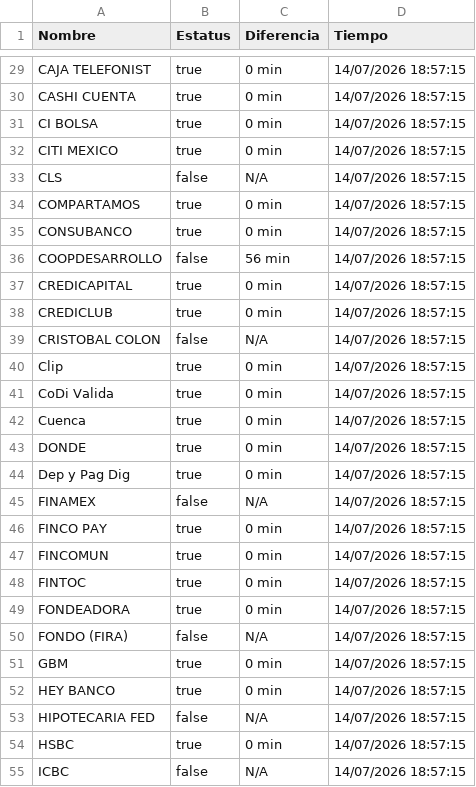
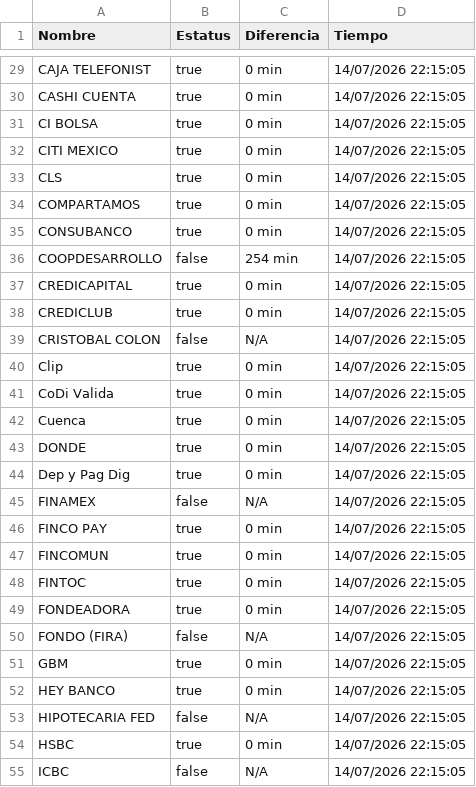
Before and after one commit to mali1412/monspei-scrapper, a CSV file: salidas/all.csv, drawn as a sheet; only a part is shown, gaps mark what is left out; the diff covers the shown part only.

```diff
--- a/salidas/all.csv
+++ b/salidas/all.csv
@@ -29,27 +29,27 @@ Nombre,Estatus,Diferencia,Tiempo
-"CAJA TELEFONIST",true,0 min,14/07/2026 18:57:15
-"CASHI CUENTA",true,0 min,14/07/2026 18:57:15
-"CI BOLSA",true,0 min,14/07/2026 18:57:15
-"CITI MEXICO",true,0 min,14/07/2026 18:57:15
-"CLS",false,N/A,14/07/2026 18:57:15
-"COMPARTAMOS",true,0 min,14/07/2026 18:57:15
-"CONSUBANCO",true,0 min,14/07/2026 18:57:15
-"COOPDESARROLLO",false,56 min,14/07/2026 18:57:15
-"CREDICAPITAL",true,0 min,14/07/2026 18:57:15
-"CREDICLUB",true,0 min,14/07/2026 18:57:15
-"CRISTOBAL COLON",false,N/A,14/07/2026 18:57:15
-"Clip",true,0 min,14/07/2026 18:57:15
-"CoDi Valida",true,0 min,14/07/2026 18:57:15
-"Cuenca",true,0 min,14/07/2026 18:57:15
-"DONDE",true,0 min,14/07/2026 18:57:15
-"Dep y Pag Dig",true,0 min,14/07/2026 18:57:15
-"FINAMEX",false,N/A,14/07/2026 18:57:15
-"FINCO PAY",true,0 min,14/07/2026 18:57:15
-"FINCOMUN",true,0 min,14/07/2026 18:57:15
-"FINTOC",true,0 min,14/07/2026 18:57:15
-"FONDEADORA",true,0 min,14/07/2026 18:57:15
-"FONDO (FIRA)",false,N/A,14/07/2026 18:57:15
-"GBM",true,0 min,14/07/2026 18:57:15
-"HEY BANCO",true,0 min,14/07/2026 18:57:15
-"HIPOTECARIA FED",false,N/A,14/07/2026 18:57:15
-"HSBC",true,0 min,14/07/2026 18:57:15
-"ICBC",false,N/A,14/07/2026 18:57:15
+"CAJA TELEFONIST",true,0 min,14/07/2026 22:15:05
+"CASHI CUENTA",true,0 min,14/07/2026 22:15:05
+"CI BOLSA",true,0 min,14/07/2026 22:15:05
+"CITI MEXICO",true,0 min,14/07/2026 22:15:05
+"CLS",true,0 min,14/07/2026 22:15:05
+"COMPARTAMOS",true,0 min,14/07/2026 22:15:05
+"CONSUBANCO",true,0 min,14/07/2026 22:15:05
+"COOPDESARROLLO",false,254 min,14/07/2026 22:15:05
+"CREDICAPITAL",true,0 min,14/07/2026 22:15:05
+"CREDICLUB",true,0 min,14/07/2026 22:15:05
+"CRISTOBAL COLON",false,N/A,14/07/2026 22:15:05
+"Clip",true,0 min,14/07/2026 22:15:05
+"CoDi Valida",true,0 min,14/07/2026 22:15:05
+"Cuenca",true,0 min,14/07/2026 22:15:05
+"DONDE",true,0 min,14/07/2026 22:15:05
+"Dep y Pag Dig",true,0 min,14/07/2026 22:15:05
+"FINAMEX",false,N/A,14/07/2026 22:15:05
+"FINCO PAY",true,0 min,14/07/2026 22:15:05
+"FINCOMUN",true,0 min,14/07/2026 22:15:05
+"FINTOC",true,0 min,14/07/2026 22:15:05
+"FONDEADORA",true,0 min,14/07/2026 22:15:05
+"FONDO (FIRA)",false,N/A,14/07/2026 22:15:05
+"GBM",true,0 min,14/07/2026 22:15:05
+"HEY BANCO",true,0 min,14/07/2026 22:15:05
+"HIPOTECARIA FED",false,N/A,14/07/2026 22:15:05
+"HSBC",true,0 min,14/07/2026 22:15:05
+"ICBC",false,N/A,14/07/2026 22:15:05
```
Also changed, not shown: 76 edited cells elsewhere in this file, salidas/desconectados.csv, 2 other files.
